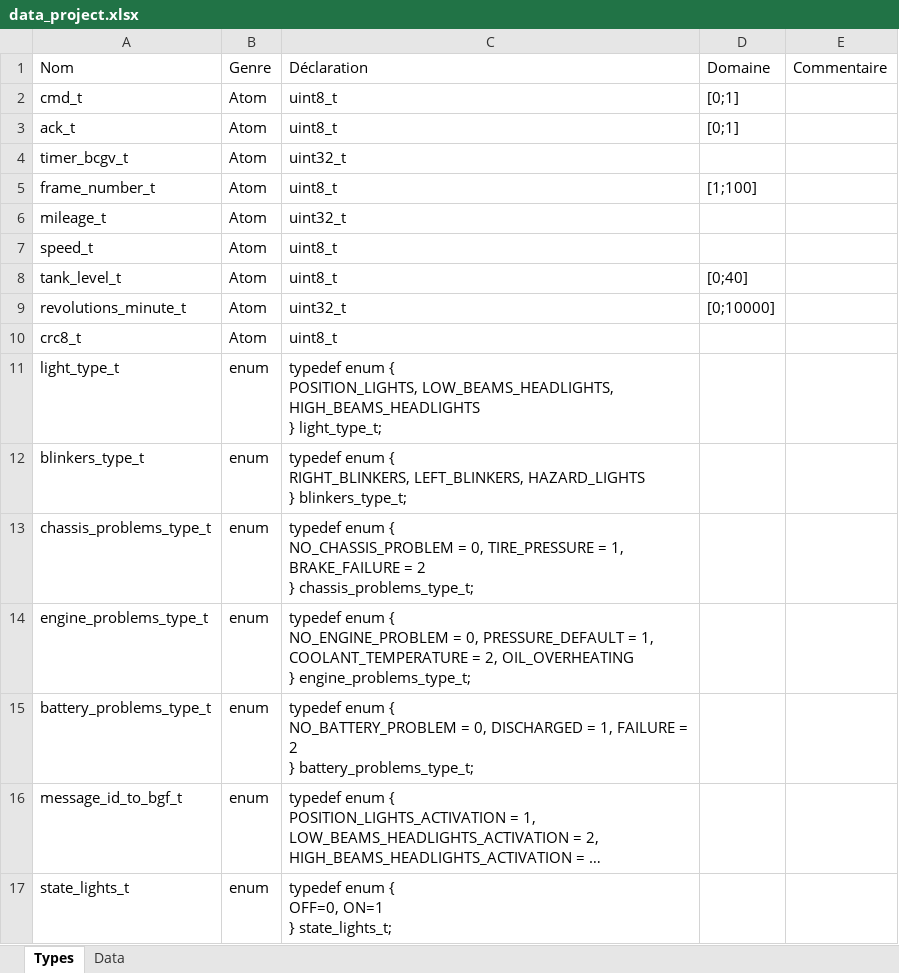
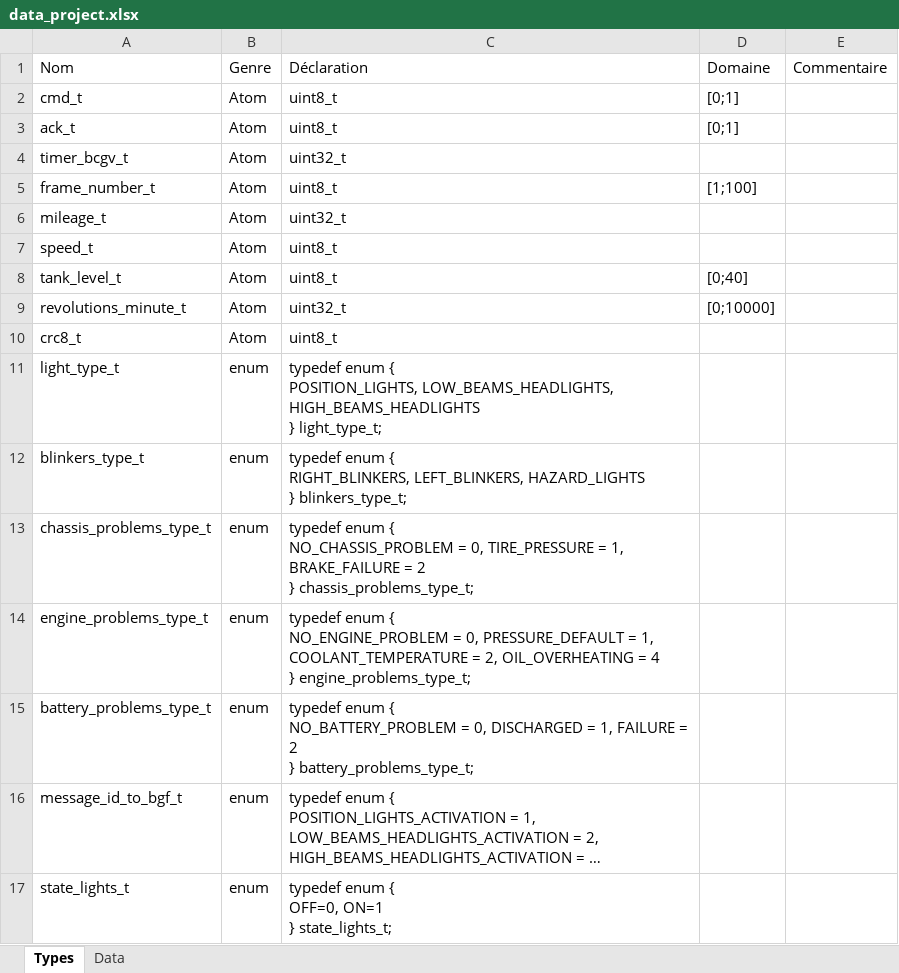
Before and after one commit to abaivel/Projet_HSI, an Excel workbook: data_project.xlsx, sheet Types, drawn as a sheet; long unchanged cells end in …; values as stored, in another font and other column widths than the file's, no borders; ↵ is a line break in a cell; the diff names each change by its address in the sheet, - before the commit and + after, or states it on an @@ line.

```diff
--- a/data_project.xlsx (sheet Types)
+++ b/data_project.xlsx (sheet Types)
-C14: …2, OIL_OVERHEATING ↵ } engine_problems_type_t;
+C14: …2, OIL_OVERHEATING = 4 ↵ } engine_problems_type_t;
```
Also changed, not shown: 10 other files.
